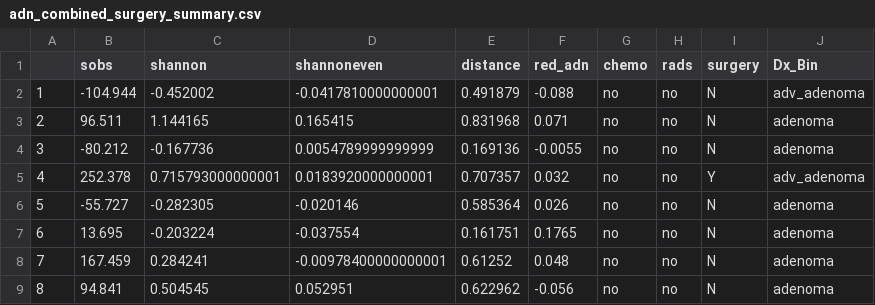
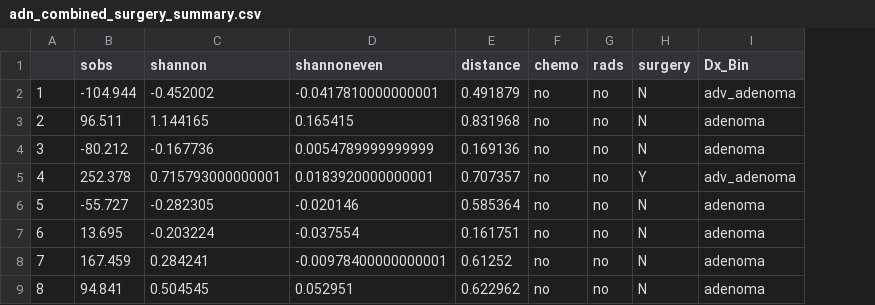
Before and after one commit to SchlossLab/Sze_FollowUps_Microbiome_2017, a CSV file: data/process/tables/adn_combined_surgery_summary.csv, drawn as a sheet; only a part is shown; the diff names each change by its address in the sheet, - before the commit and + after, or states it on an @@ line.

```diff
--- a/data/process/tables/adn_combined_surgery_summary.csv
+++ b/data/process/tables/adn_combined_surgery_summary.csv
-column F (red_adn), rows 2-9: -0.088 | 0.071 | -0.0055 | 0.032 | 0.026 | 0.1765 | 0.048 | -0.056
```
Also changed, not shown: data/process/tables/adn_combined_probs_surgery_pvalue_summary.csv, data/process/tables/adn_reduced_auc_summary.csv, 14 other files.
